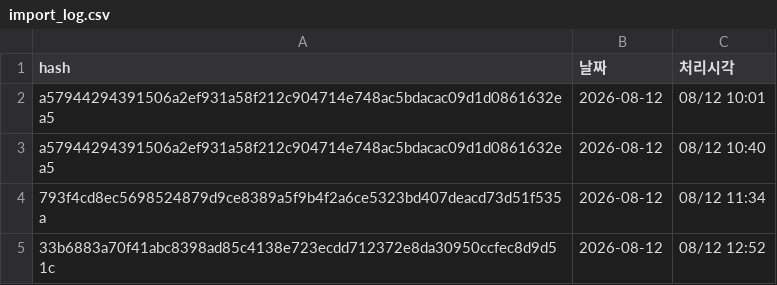
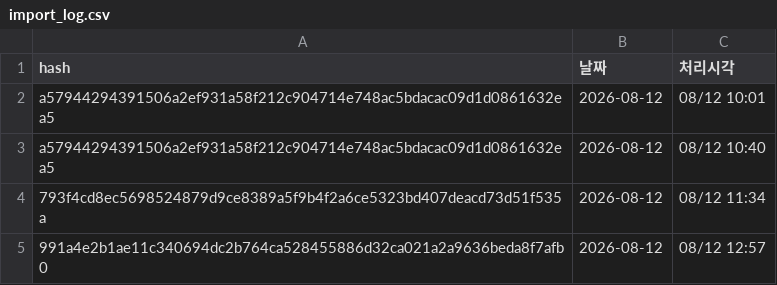
Before and after one commit to frel7022-png/files1, a CSV file: import_log.csv, drawn as a sheet.

Commit message:
import_log.csv 업데이트

```diff
--- a/import_log.csv
+++ b/import_log.csv
@@ -4,2 +4,2 @@ a57944294391506a2ef931a58f212c904714e748ac5bdacac09d1d0861632ea5,2026-08-12,08/1
 793f4cd8ec5698524879d9ce8389a5f9b4f2a6ce5323bd407deacd73d51f535a,2026-08-12,08/12 11:34
-33b6883a70f41abc8398ad85c4138e723ecdd712372e8da30950ccfec8d9d51c,2026-08-12,08/12 12:52
+991a4e2b1ae11c340694dc2b764ca528455886d32ca021a2a9636beda8f7afb0,2026-08-12,08/12 12:57
```
